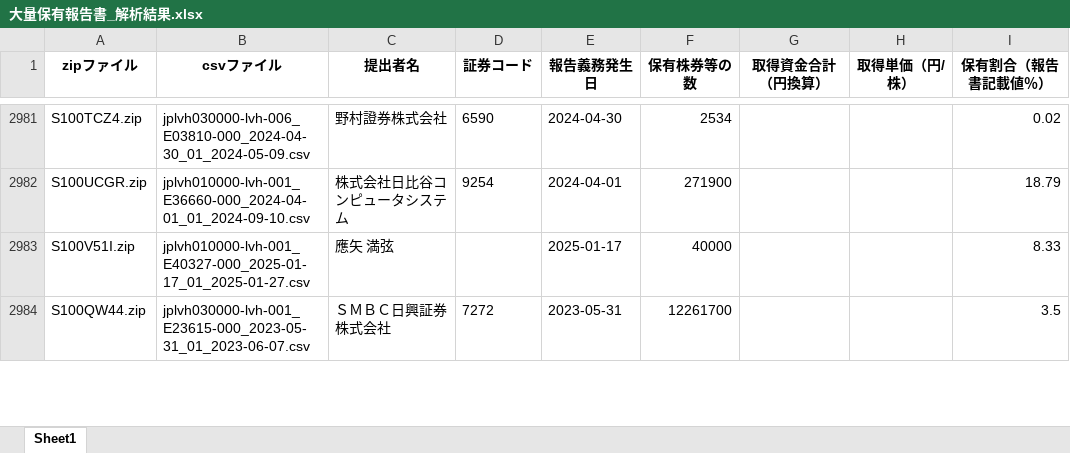
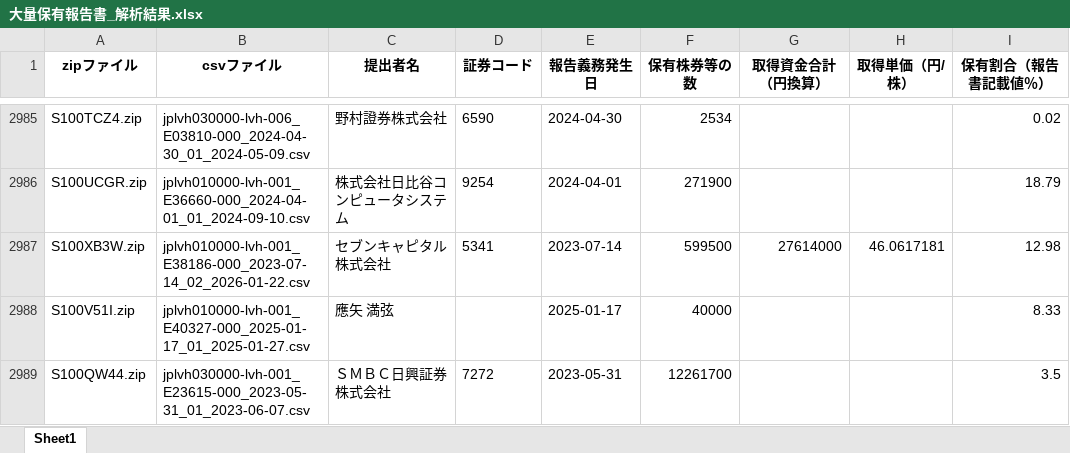
Before and after one commit to harubon1027-pixel/activist-results, an Excel workbook: docs/大量保有報告書_解析結果.xlsx, sheet Sheet1, drawn as a sheet; only a part is shown, gaps mark what is left out; values as stored, in another font and other column widths than the file's, no borders; the diff covers the shown part only; the diff names each change by its address in the sheet, - before the commit and + after, or states it on an @@ line.

```diff
--- a/docs/大量保有報告書_解析結果.xlsx (sheet Sheet1)
+++ b/docs/大量保有報告書_解析結果.xlsx (sheet Sheet1)
+row 2987: S100XB3W.zip | jplvh010000-lvh-001_E38186-000_2023-07-14_02_2026-01-22.csv | セブンキャピタル株式会社 | 5341 | 2023-07-14 | 599500 | 27614000 | 46.0617181 | 12.98
```
Also changed, not shown: 37 added rows and 9 removed rows elsewhere in this sheet, docs/アクティビスト銘柄_資産判定.xlsx, docs/アクティビスト銘柄一覧.xlsx.
